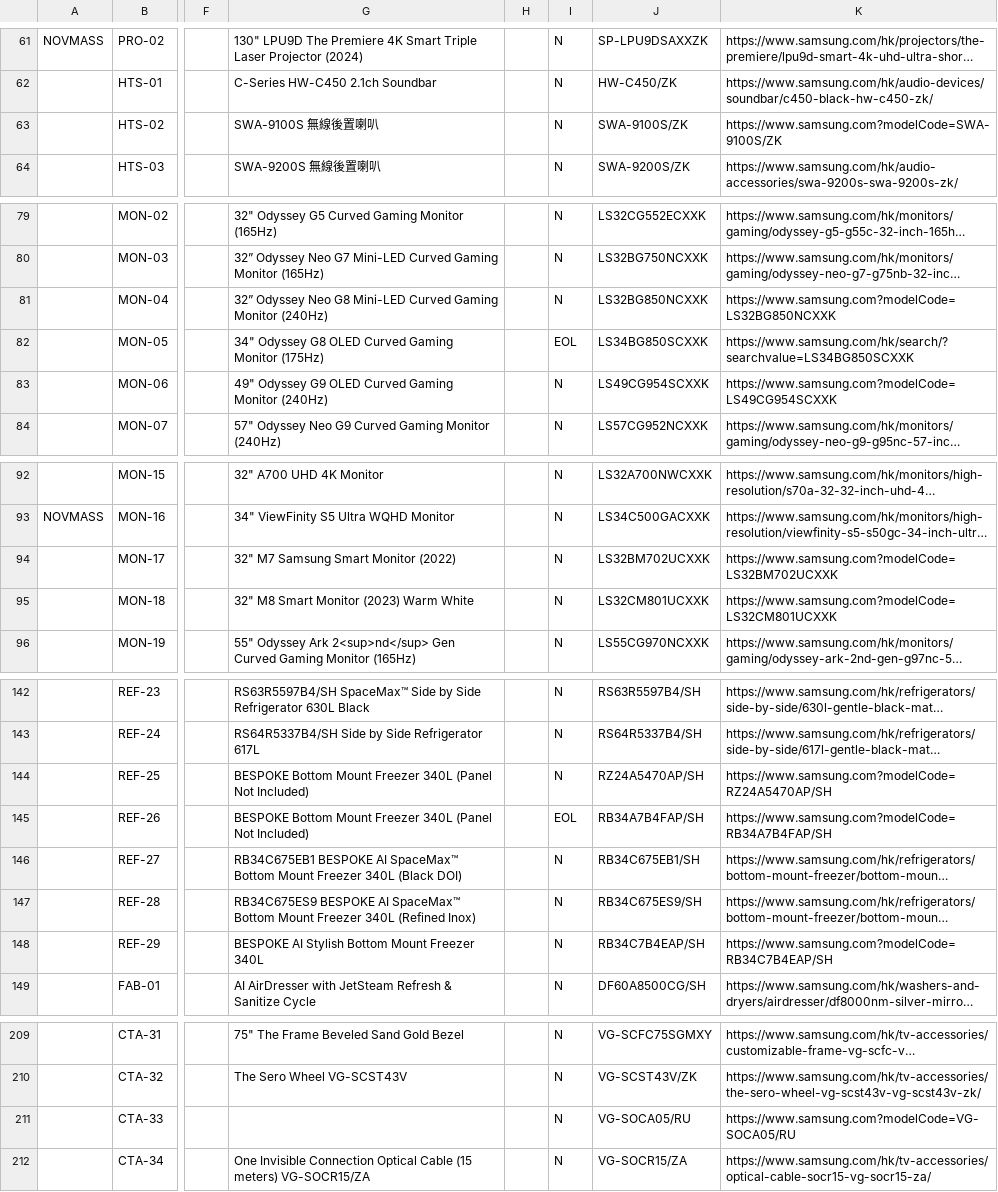
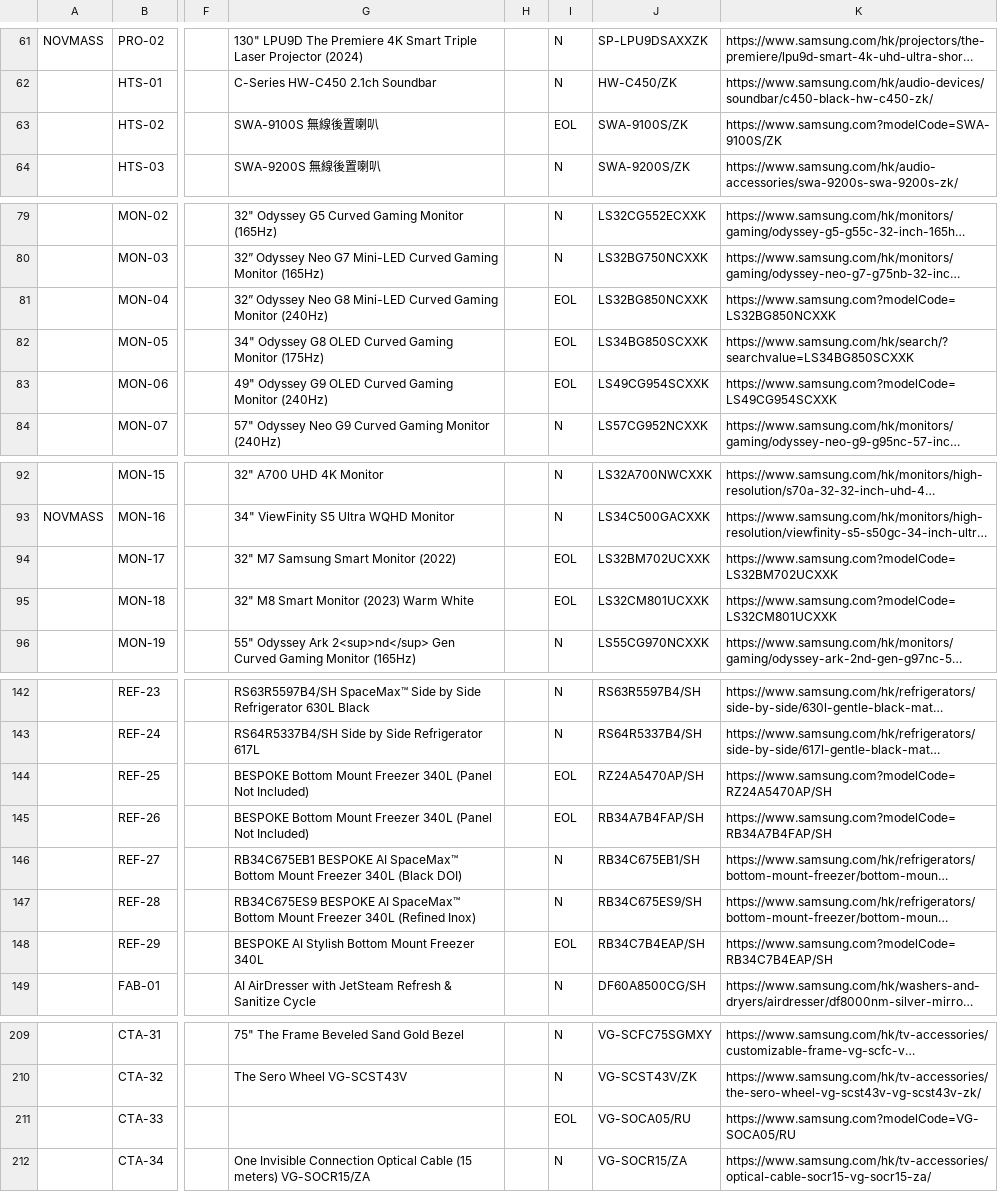
Before and after one commit to raymondwoocheil/CheilSEHKQA, a CSV file: datasources/TestCaseCE.csv, drawn as a sheet; only a part is shown, gaps mark what is left out; long unchanged cells end in …; the diff names each change by its address in the sheet, - before the commit and + after, or states it on an @@ line.

```diff
--- a/datasources/TestCaseCE.csv
+++ b/datasources/TestCaseCE.csv
-I63: N
+I63: EOL
-I81: N
+I81: EOL
-I83: N
+I83: EOL
-I94:I95: N
+I94:I95: EOL
-I144: N
+I144: EOL
-I148: N
+I148: EOL
-I211: N
+I211: EOL
```
Also changed, not shown: datasources/TestCaseCEEPP.csv, datasources/TestCaseCESPP.csv, 3 other files.
